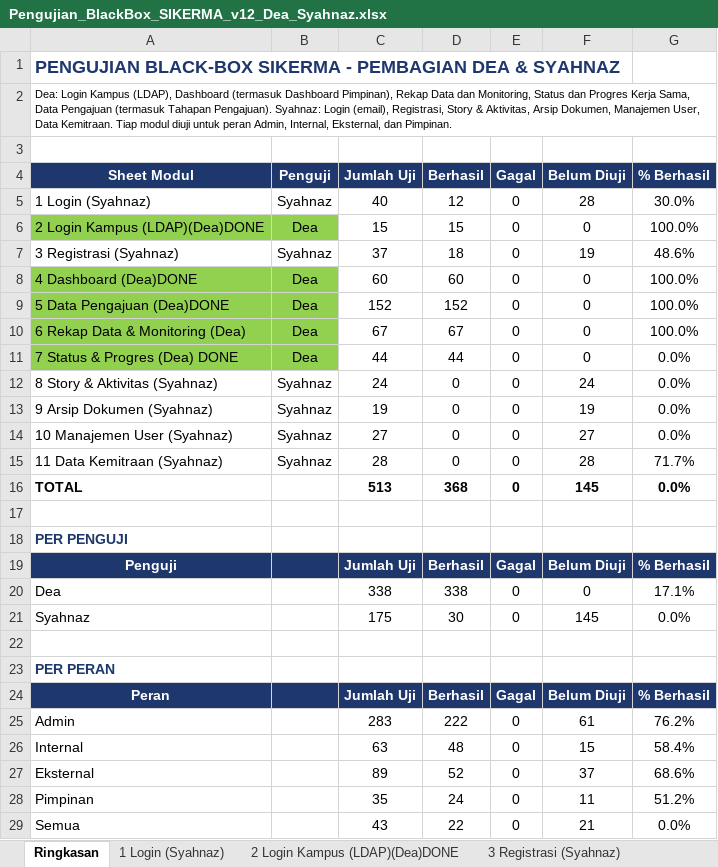
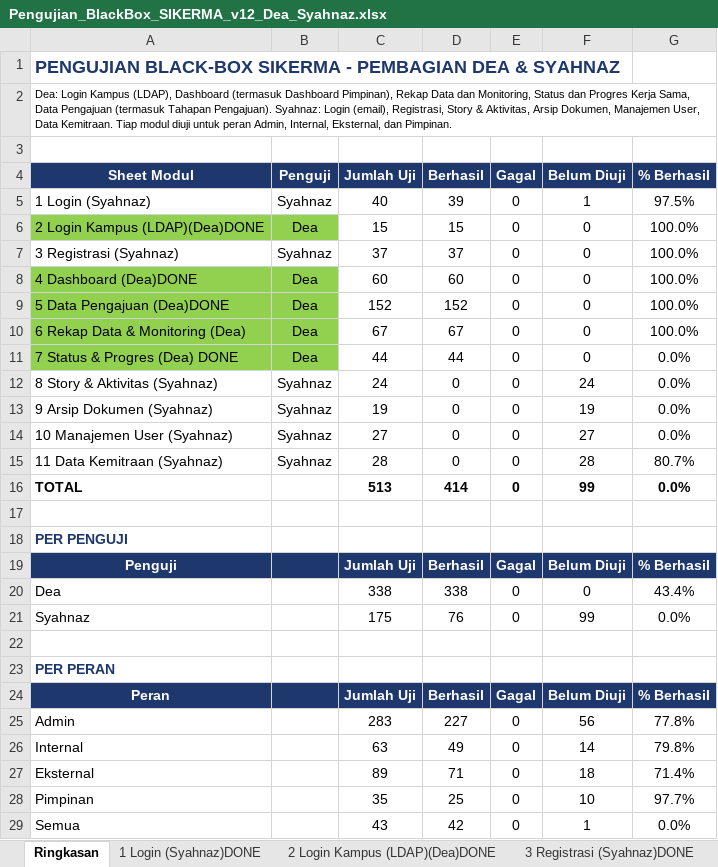
Before and after one commit to deaasnuari/sikerma-TA, an Excel workbook: Pengujian_BlackBox_SIKERMA_v12_Dea_Syahnaz.xlsx, sheet Ringkasan, drawn as a sheet; values as stored, in another font and other column widths than the file's, no borders; the diff names each change by its address in the sheet, - before the commit and + after, or states it on an @@ line.

```diff
--- a/Pengujian_BlackBox_SIKERMA_v12_Dea_Syahnaz.xlsx (sheet Ringkasan)
+++ b/Pengujian_BlackBox_SIKERMA_v12_Dea_Syahnaz.xlsx (sheet Ringkasan)
-sheet tab: 1 Login (Syahnaz)
+sheet tab: 1 Login (Syahnaz)DONE
-sheet tab: 3 Registrasi (Syahnaz)
+sheet tab: 3 Registrasi (Syahnaz)DONE
-D5 (Berhasil): 12
+D5 (Berhasil): 39
-F5 (Belum Diuji): 28
+F5 (Belum Diuji): 1
-G5 (% Berhasil): 30.0%
+G5 (% Berhasil): 97.5%
-D7 (Berhasil): 18
+D7 (Berhasil): 37
-F7 (Belum Diuji): 19
+F7 (Belum Diuji): 0
-G7 (% Berhasil): 48.6%
+G7 (% Berhasil): 100.0%
-G15 (% Berhasil): 71.7%
+G15 (% Berhasil): 80.7%
-D16 (Berhasil): 368
+D16 (Berhasil): 414
-F16 (Belum Diuji): 145
+F16 (Belum Diuji): 99
-G20 (% Berhasil): 17.1%
+G20 (% Berhasil): 43.4%
-D21 (Berhasil): 30
+D21 (Berhasil): 76
-F21 (Belum Diuji): 145
+F21 (Belum Diuji): 99
-D25 (Berhasil): 222
+D25 (Berhasil): 227
-F25 (Belum Diuji): 61
+F25 (Belum Diuji): 56
-G25 (% Berhasil): 76.2%
+G25 (% Berhasil): 77.8%
-D26 (Berhasil): 48
+D26 (Berhasil): 49
-F26 (Belum Diuji): 15
+F26 (Belum Diuji): 14
-G26 (% Berhasil): 58.4%
+G26 (% Berhasil): 79.8%
-D27 (Berhasil): 52
+D27 (Berhasil): 71
-F27 (Belum Diuji): 37
+F27 (Belum Diuji): 18
-G27 (% Berhasil): 68.6%
+G27 (% Berhasil): 71.4%
-D28 (Berhasil): 24
+D28 (Berhasil): 25
-F28 (Belum Diuji): 11
+F28 (Belum Diuji): 10
-G28 (% Berhasil): 51.2%
+G28 (% Berhasil): 97.7%
-D29 (Berhasil): 22
+D29 (Berhasil): 42
-F29 (Belum Diuji): 21
+F29 (Belum Diuji): 1
```
Also changed, not shown: sheet 1 Login (Syahnaz)DONE, sheet 3 Registrasi (Syahnaz)DONE, formulas that keep their value, 19 other files.
